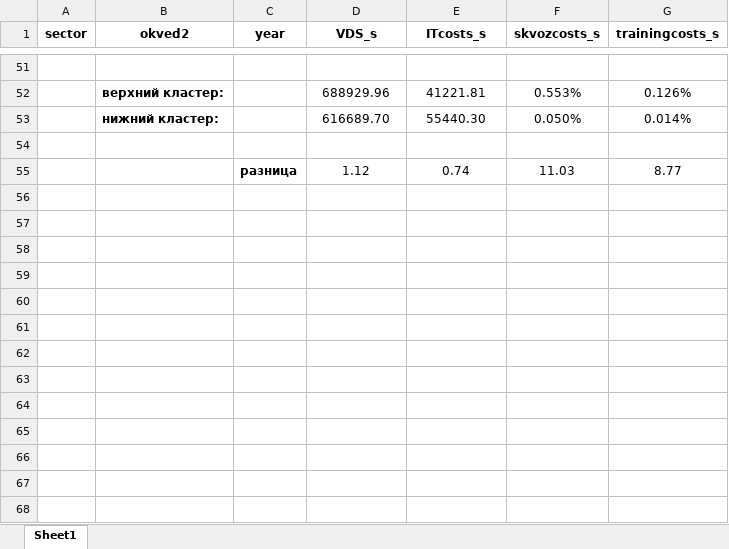
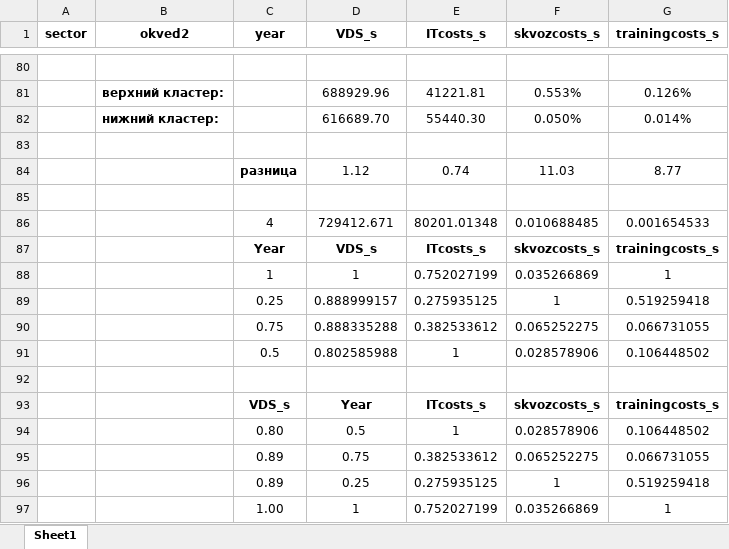
Before and after one commit to aghajanyan/ITMO-3, an Excel workbook: clustering/sepsectors/research sector (VDS_s) 0.xlsx, sheet Sheet1, drawn as a sheet; only a part is shown, gaps mark what is left out; values as stored, in another font and other column widths than the file's, no borders; charts and pictures and conditional formats not drawn; the diff covers the shown part only; the diff names each change by its address in the sheet, - before the commit and + after, or states it on an @@ line.

```diff
--- a/clustering/sepsectors/research sector (VDS_s) 0.xlsx (sheet Sheet1)
+++ b/clustering/sepsectors/research sector (VDS_s) 0.xlsx (sheet Sheet1)
+row 85: (empty)
+row 86:  |  | 4 | 729412.671 | 80201.01348 | 0.010688485 | 0.001654533
+row 87:  |  | Year | VDS_s | ITcosts_s | skvozcosts_s | trainingcosts_s
+row 88:  |  | 1 | 1 | 0.752027199 | 0.035266869 | 1
+row 89:  |  | 0.25 | 0.888999157 | 0.275935125 | 1 | 0.519259418
+row 90:  |  | 0.75 | 0.888335288 | 0.382533612 | 0.065252275 | 0.066731055
+row 91:  |  | 0.5 | 0.802585988 | 1 | 0.028578906 | 0.106448502
+row 92: (empty)
+row 93:  |  | VDS_s | Year | ITcosts_s | skvozcosts_s | trainingcosts_s
+row 94:  |  | 0.80 | 0.5 | 1 | 0.028578906 | 0.106448502
+row 95:  |  | 0.89 | 0.75 | 0.382533612 | 0.065252275 | 0.066731055
+row 96:  |  | 0.89 | 0.25 | 0.275935125 | 1 | 0.519259418
+row 97:  |  | 1.00 | 1 | 0.752027199 | 0.035266869 | 1
```
Also changed, not shown: 29 added rows and 12 edited cells elsewhere in this sheet, formulas that keep their value, charts or pictures.
